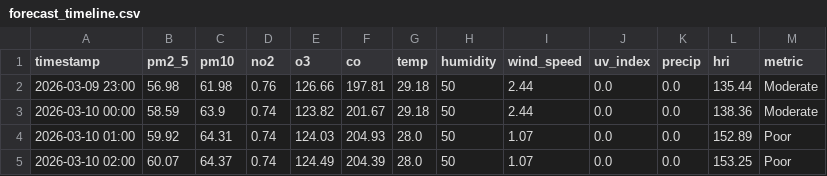
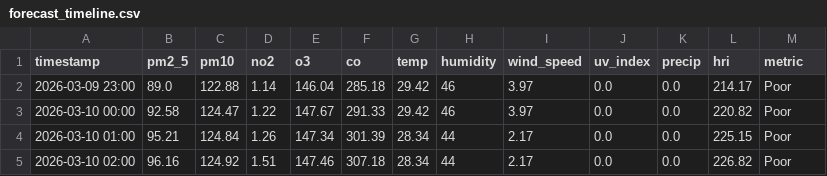
Before and after one commit to Sims9218/Automated-Health-Insight-Engine, a CSV file: data/forecast_timeline.csv, drawn as a sheet; only a part is shown; the diff covers the shown part only.

```diff
--- a/data/forecast_timeline.csv
+++ b/data/forecast_timeline.csv
@@ -1,5 +1,5 @@
 timestamp,pm2_5,pm10,no2,o3,co,temp,humidity,wind_speed,uv_index,precip,hri,metric
-2026-03-09 23:00,56.98,61.98,0.76,126.66,197.81,29.18,50,2.44,0.0,0.0,135.44,Moderate
-2026-03-10 00:00,58.59,63.9,0.74,123.82,201.67,29.18,50,2.44,0.0,0.0,138.36,Moderate
-2026-03-10 01:00,59.92,64.31,0.74,124.03,204.93,28.0,50,1.07,0.0,0.0,152.89,Poor
-2026-03-10 02:00,60.07,64.37,0.74,124.49,204.39,28.0,50,1.07,0.0,0.0,153.25,Poor
+2026-03-09 23:00,89.0,122.88,1.14,146.04,285.18,29.42,46,3.97,0.0,0.0,214.17,Poor
+2026-03-10 00:00,92.58,124.47,1.22,147.67,291.33,29.42,46,3.97,0.0,0.0,220.82,Poor
+2026-03-10 01:00,95.21,124.84,1.26,147.34,301.39,28.34,44,2.17,0.0,0.0,225.15,Poor
+2026-03-10 02:00,96.16,124.92,1.51,147.46,307.18,28.34,44,2.17,0.0,0.0,226.82,Poor
```
Also changed, not shown: 148 edited cells elsewhere in this file, data/comprehensive_history.csv.
